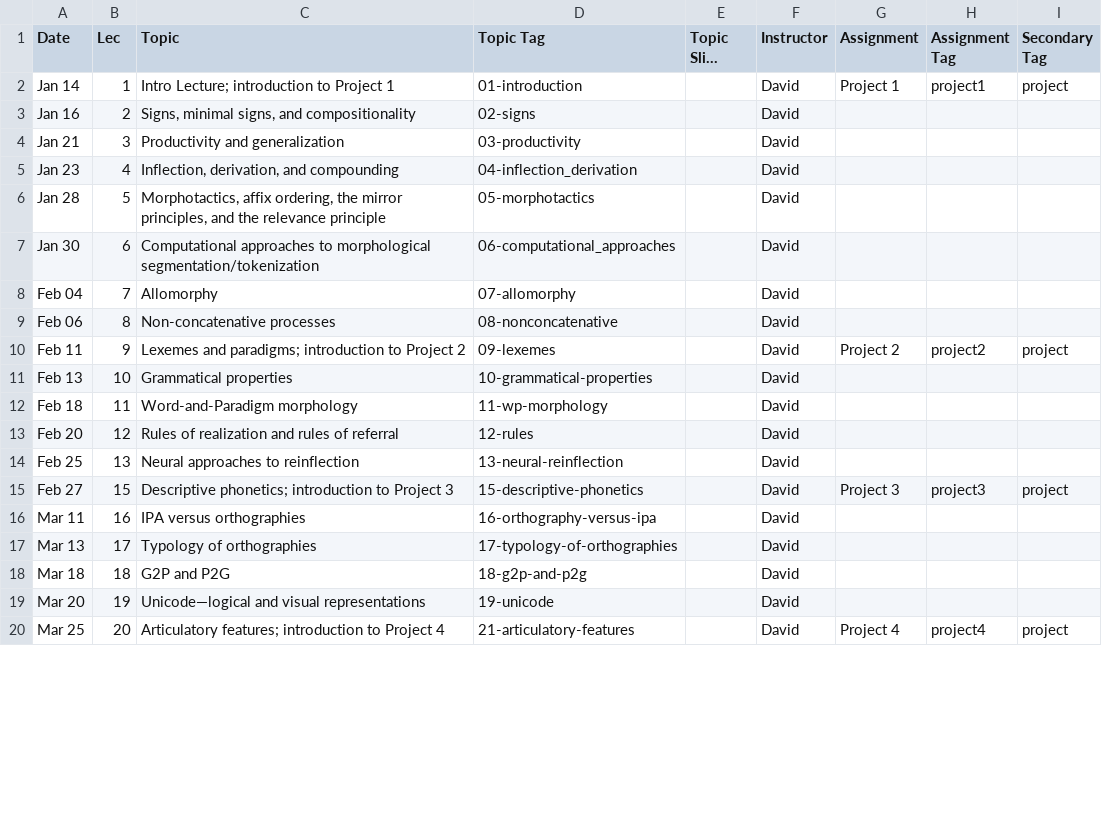
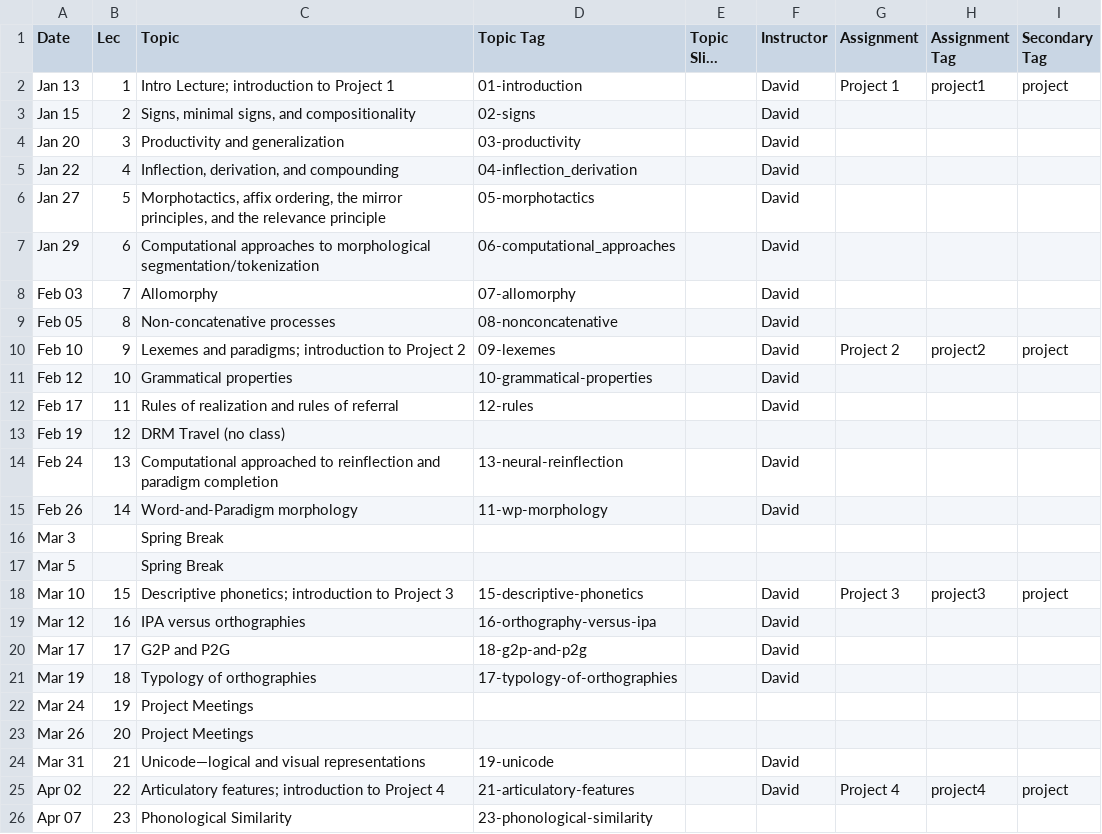
Before and after one commit to dmort27/subwordmodeling, a CSV file: _data/schedule.csv, drawn as a sheet; only a part is shown; long unchanged cells end in …; removed rows and columns are numbered as before the commit, all else as after; the diff covers the shown part only; the diff names each change by its address in the sheet, - before the commit and + after, or states it on an @@ line.

Commit message:
Updated schedule

```diff
--- a/_data/schedule.csv
+++ b/_data/schedule.csv
-A2 (Date): Jan 14
+A2 (Date): Jan 13
-A3 (Date): Jan 16
+A3 (Date): Jan 15
-A4 (Date): Jan 21
+A4 (Date): Jan 20
-A5 (Date): Jan 23
+A5 (Date): Jan 22
-A6 (Date): Jan 28
+A6 (Date): Jan 27
-A7 (Date): Jan 30
+A7 (Date): Jan 29
-A8 (Date): Feb 04
+A8 (Date): Feb 03
-A9 (Date): Feb 06
+A9 (Date): Feb 05
-A10 (Date): Feb 11
+A10 (Date): Feb 10
-A11 (Date): Feb 13
+A11 (Date): Feb 12
-row 12: Feb 18 | 11 | Word-and-Paradigm morphology | 11-wp-morphology |  | David
-A12 (Date): Feb 20
+A12 (Date): Feb 17
-B12 (Lec): 12
+B12 (Lec): 11
+row 13: Feb 19 | 12 | DRM Travel (no class)
-A14 (Date): Feb 25
+A14 (Date): Feb 24
-C14 (Topic): Neural approaches to reinflection
+C14 (Topic): Computational approached to reinflection and paradigm completion
+row 15: Feb 26 | 14 | Word-and-Paradigm morphology | 11-wp-morphology |  | David
+row 16: Mar 3 |  | Spring Break
+row 17: Mar 5 |  | Spring Break
-A18 (Date): Feb 27
+A18 (Date): Mar 10
-A19 (Date): Mar 11
+A19 (Date): Mar 12
-row 17: Mar 13 | 17 | Typology of orthographies | 17-typology-of-orthographies |  | David
-A20 (Date): Mar 18
+A20 (Date): Mar 17
-B20 (Lec): 18
+B20 (Lec): 17
+row 21: Mar 19 | 18 | Typology of orthographies | 17-typology-of-orthographies |  | David
+row 22: Mar 24 | 19 | Project Meetings
+row 23: Mar 26 | 20 | Project Meetings
-A24 (Date): Mar 20
+A24 (Date): Mar 31
-B24 (Lec): 19
+B24 (Lec): 21
-A25 (Date): Mar 25
+A25 (Date): Apr 02
-B25 (Lec): 20
+B25 (Lec): 22
+row 26: Apr 07 | 23 | Phonological Similarity | 23-phonological-similarity
```
Also changed, not shown: 4 added rows, 9 removed rows and 2 edited cells elsewhere in this file.
